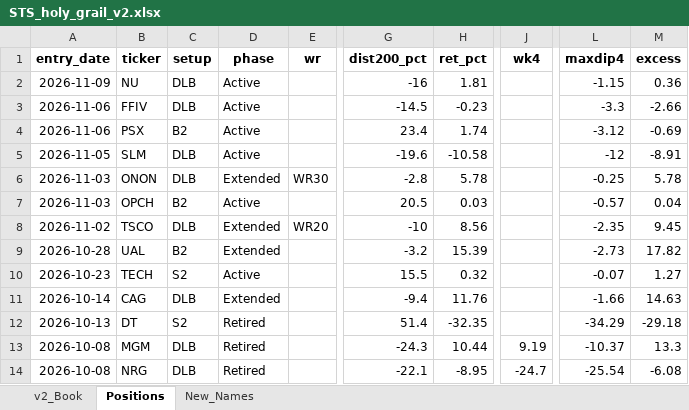
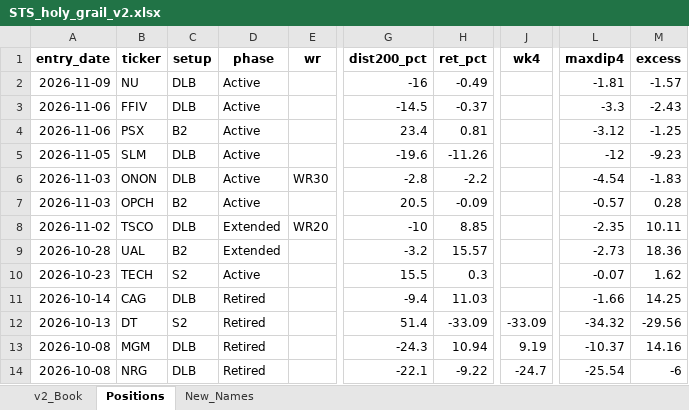
Before and after one commit to gjv-81/slowswing, an Excel workbook: STS_holy_grail_v2.xlsx, sheet Positions, drawn as a sheet; only a part is shown, gaps mark what is left out; values as stored, in another font and other column widths than the file's, no borders; the diff covers the shown part only; the diff names each change by its address in the sheet, - before the commit and + after, or states it on an @@ line.

```diff
--- a/STS_holy_grail_v2.xlsx (sheet Positions)
+++ b/STS_holy_grail_v2.xlsx (sheet Positions)
-H2 (ret_pct): 1.81
+H2 (ret_pct): -0.49
-L2 (maxdip4): -1.15
+L2 (maxdip4): -1.81
-M2 (excess): 0.36
+M2 (excess): -1.57
-H3 (ret_pct): -0.23
+H3 (ret_pct): -0.37
-M3 (excess): -2.66
+M3 (excess): -2.43
-H4 (ret_pct): 1.74
+H4 (ret_pct): 0.81
-M4 (excess): -0.69
+M4 (excess): -1.25
-H5 (ret_pct): -10.58
+H5 (ret_pct): -11.26
-M5 (excess): -8.91
+M5 (excess): -9.23
-D6 (phase): Extended
+D6 (phase): Active
-H6 (ret_pct): 5.78
+H6 (ret_pct): -2.2
-L6 (maxdip4): -0.25
+L6 (maxdip4): -4.54
-M6 (excess): 5.78
+M6 (excess): -1.83
-H7 (ret_pct): 0.03
+H7 (ret_pct): -0.09
-M7 (excess): 0.04
+M7 (excess): 0.28
-H8 (ret_pct): 8.56
+H8 (ret_pct): 8.85
-M8 (excess): 9.45
+M8 (excess): 10.11
-H9 (ret_pct): 15.39
+H9 (ret_pct): 15.57
-M9 (excess): 17.82
+M9 (excess): 18.36
-H10 (ret_pct): 0.32
+H10 (ret_pct): 0.3
-M10 (excess): 1.27
+M10 (excess): 1.62
-D11 (phase): Extended
+D11 (phase): Retired
-H11 (ret_pct): 11.76
+H11 (ret_pct): 11.03
-M11 (excess): 14.63
+M11 (excess): 14.25
-H12 (ret_pct): -32.35
+H12 (ret_pct): -33.09
-J12 (wk4): (empty)
+J12 (wk4): -33.09
-L12 (maxdip4): -34.29
+L12 (maxdip4): -34.32
-M12 (excess): -29.18
+M12 (excess): -29.56
-H13 (ret_pct): 10.44
+H13 (ret_pct): 10.94
-M13 (excess): 13.3
+M13 (excess): 14.16
-H14 (ret_pct): -8.95
+H14 (ret_pct): -9.22
-M14 (excess): -6.08
+M14 (excess): -6
```
Also changed, not shown: 659 edited cells elsewhere in this sheet, sheet New_Names, sheet v2_Book, STS_holy_grail.xlsx, sts_ml_paper_tracker.xlsx, 8 other files.
